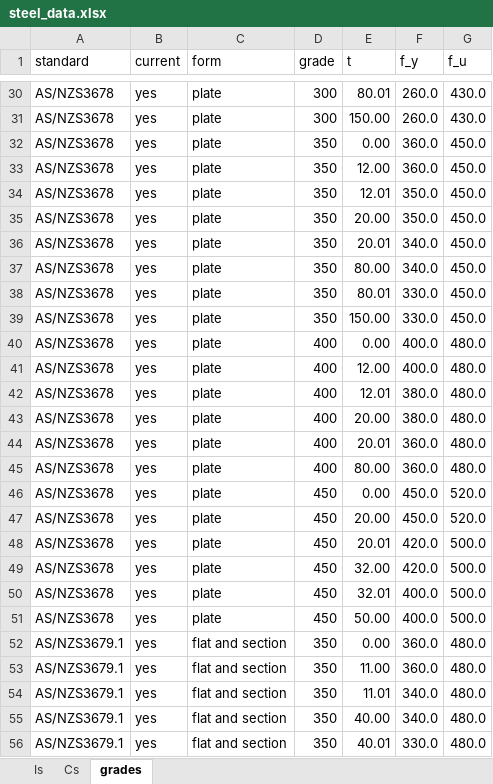
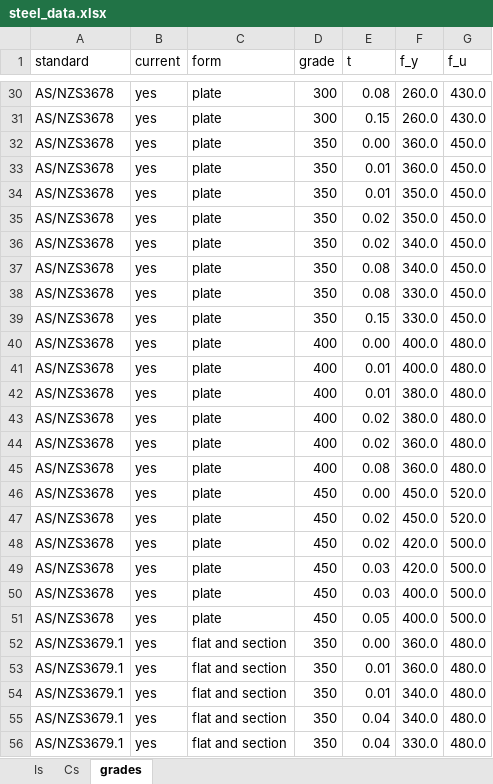
Before and after one commit to skane88/utilityscripts, an Excel workbook: data/steel_data.xlsx, sheet grades, drawn as a sheet; only a part is shown, gaps mark what is left out; values as stored, in another font and other column widths than the file's, no borders; table styles not drawn; the diff covers the shown part only; the diff names each change by its address in the sheet, - before the commit and + after, or states it on an @@ line.

Commit message:
update units for steel grades.

```diff
--- a/data/steel_data.xlsx (sheet grades)
+++ b/data/steel_data.xlsx (sheet grades)
-E30 (t): 80.01
+E30 (t): 0.08
-E31 (t): 150.00
+E31 (t): 0.15
-E33 (t): 12.00
+E33 (t): 0.01
-E34 (t): 12.01
+E34 (t): 0.01
-E35 (t): 20.00
+E35 (t): 0.02
-E36 (t): 20.01
+E36 (t): 0.02
-E37 (t): 80.00
+E37 (t): 0.08
-E38 (t): 80.01
+E38 (t): 0.08
-E39 (t): 150.00
+E39 (t): 0.15
-E41 (t): 12.00
+E41 (t): 0.01
-E42 (t): 12.01
+E42 (t): 0.01
-E43 (t): 20.00
+E43 (t): 0.02
-E44 (t): 20.01
+E44 (t): 0.02
-E45 (t): 80.00
+E45 (t): 0.08
-E47 (t): 20.00
+E47 (t): 0.02
-E48 (t): 20.01
+E48 (t): 0.02
-E49 (t): 32.00
+E49 (t): 0.03
-E50 (t): 32.01
+E50 (t): 0.03
-E51 (t): 50.00
+E51 (t): 0.05
-E53 (t): 11.00
+E53 (t): 0.01
-E54 (t): 11.01
+E54 (t): 0.01
-E55 (t): 40.00
+E55 (t): 0.04
-E56 (t): 40.01
+E56 (t): 0.04
```
Also changed, not shown: 28 edited cells elsewhere in this sheet, sheet Cs, sheet Is.
